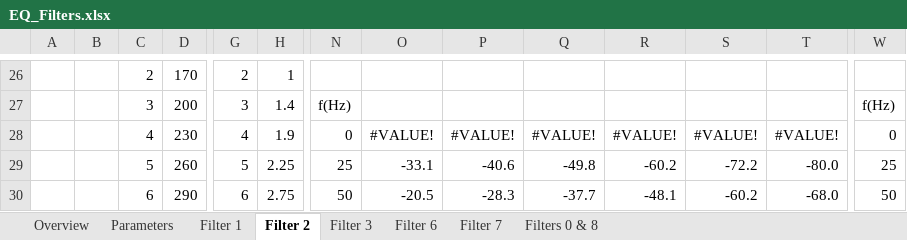
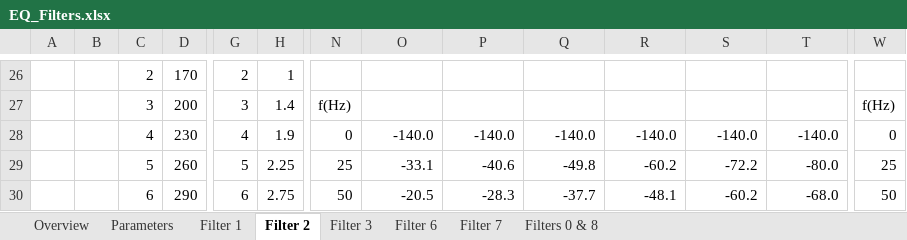
Before and after one commit to michgz/ac7maker, an Excel workbook: Documentation of Casio formats/EQ_Filters.xlsx, sheet Filter 2, drawn as a sheet; only a part is shown, gaps mark what is left out; values as stored, in another font and other column widths than the file's, no borders; charts and pictures not drawn; removed rows and columns are numbered as before the commit, all else as after; rows hold the shown columns only; the diff names each change by its address in the sheet, - before the commit and + after, or states it on an @@ line.

Commit message:
Fix up a bit, and add graphs to filter 6

```diff
--- a/Documentation of Casio formats/EQ_Filters.xlsx (sheet Filter 2)
+++ b/Documentation of Casio formats/EQ_Filters.xlsx (sheet Filter 2)
-row 28:  |  | 4 | 230 | 4 | 1.9 | 0 | #VALUE! | #VALUE! | #VALUE! | #VALUE! | #VALUE! | #VALUE! | 0
+row 28:  |  | 4 | 230 | 4 | 1.9 | 0 | -140.0 | -140.0 | -140.0 | -140.0 | -140.0 | -140.0 | 0
```
Also changed, not shown: sheet Filter 6, sheet Filter 3, sheet Filter 7, sheet Parameters, sheet Overview, formulas that keep their value, charts or pictures.
